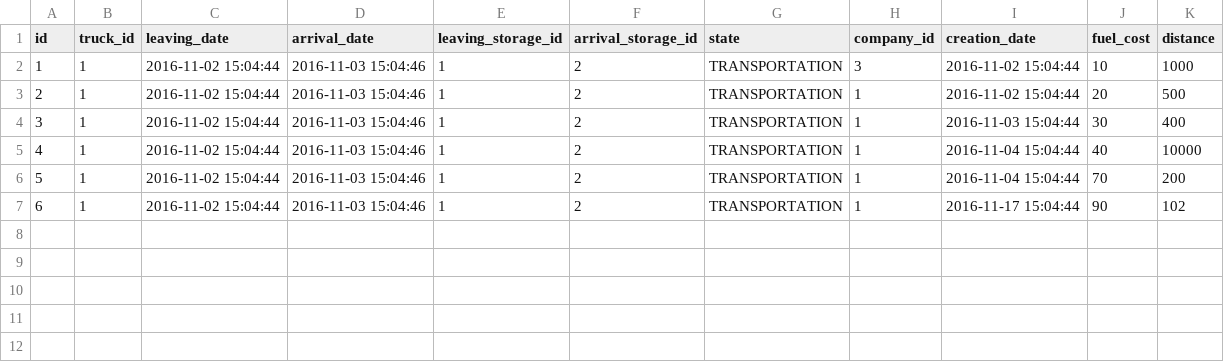
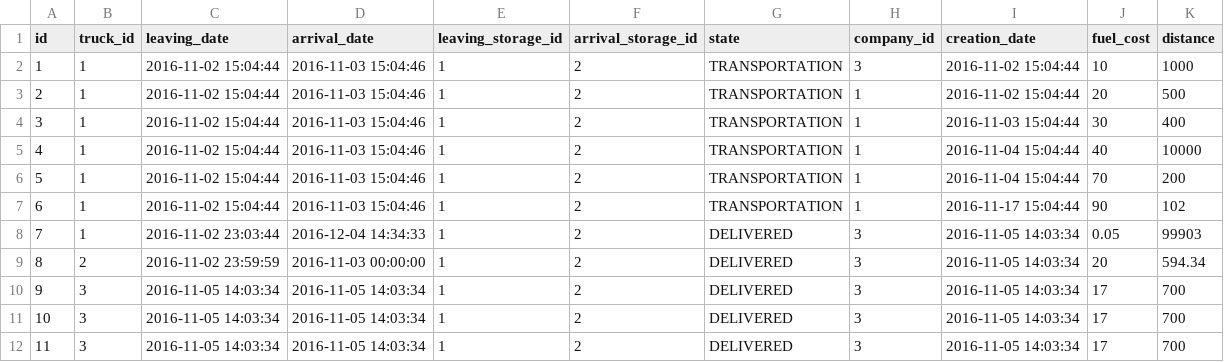
Before and after one commit to kirillbukinevich/truckcompnany, a CSV file: src/main/resources/config/liquibase/route_list.csv, drawn as a sheet.

```diff
--- a/src/main/resources/config/liquibase/route_list.csv
+++ b/src/main/resources/config/liquibase/route_list.csv
@@ -7 +7,6 @@ id;truck_id; leaving_date; arrival_date; leaving_storage_id; arrival_storage_id;
 6;1;2016-11-02 15:04:44;2016-11-03 15:04:46;1;2;TRANSPORTATION;1;2016-11-17 15:04:44;90;102
+7;1;2016-11-02 23:03:44;2016-12-04 14:34:33;1;2;DELIVERED;3;2016-11-05 14:03:34;0.05;99903
+8;2;2016-11-02 23:59:59;2016-11-03 00:00:00;1;2;DELIVERED;3;2016-11-05 14:03:34;20;594.34
+9;3;2016-11-05 14:03:34;2016-11-05 14:03:34;1;2;DELIVERED;3;2016-11-05 14:03:34;17;700
+10;3;2016-11-05 14:03:34;2016-11-05 14:03:34;1;2;DELIVERED;3;2016-11-05 14:03:34;17;700
+11;3;2016-11-05 14:03:34;2016-11-05 14:03:34;1;2;DELIVERED;3;2016-11-05 14:03:34;17;700
```
Also changed, not shown: src/main/resources/config/liquibase/goods.csv, src/main/resources/config/liquibase/waybill.csv, 8 other files.
